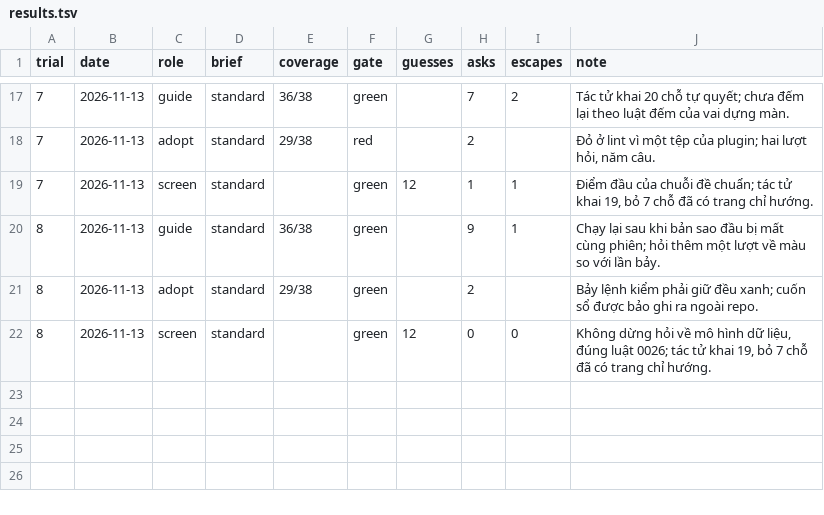
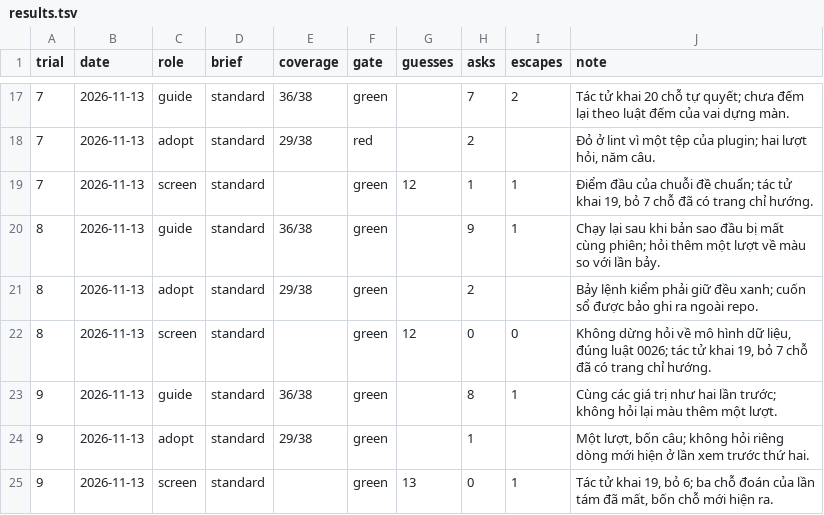
Before and after one commit to phanlemanh/design-assembly, a TSV file: docs/trials/results.tsv, drawn as a sheet; only a part is shown, gaps mark what is left out.

```diff
--- a/docs/trials/results.tsv
+++ b/docs/trials/results.tsv
@@ -22 +22,4 @@ trial	date	role	brief	coverage	gate	guesses	asks	escapes	note
 8	2026-11-13	screen	standard		green	12	0	0	Không dừng hỏi về mô hình dữ liệu, đúng luật 0026; tác tử khai 19, bỏ 7 chỗ đã có trang chỉ hướng.
+9	2026-11-13	guide	standard	36/38	green		8	1	Cùng các giá trị như hai lần trước; không hỏi lại màu thêm một lượt.
+9	2026-11-13	adopt	standard	29/38	green		1		Một lượt, bốn câu; không hỏi riêng dòng mới hiện ở lần xem trước thứ hai.
+9	2026-11-13	screen	standard		green	13	0	1	Tác tử khai 19, bỏ 6; ba chỗ đoán của lần tám đã mất, bốn chỗ mới hiện ra.
```
Also changed, not shown: 14 other files.
